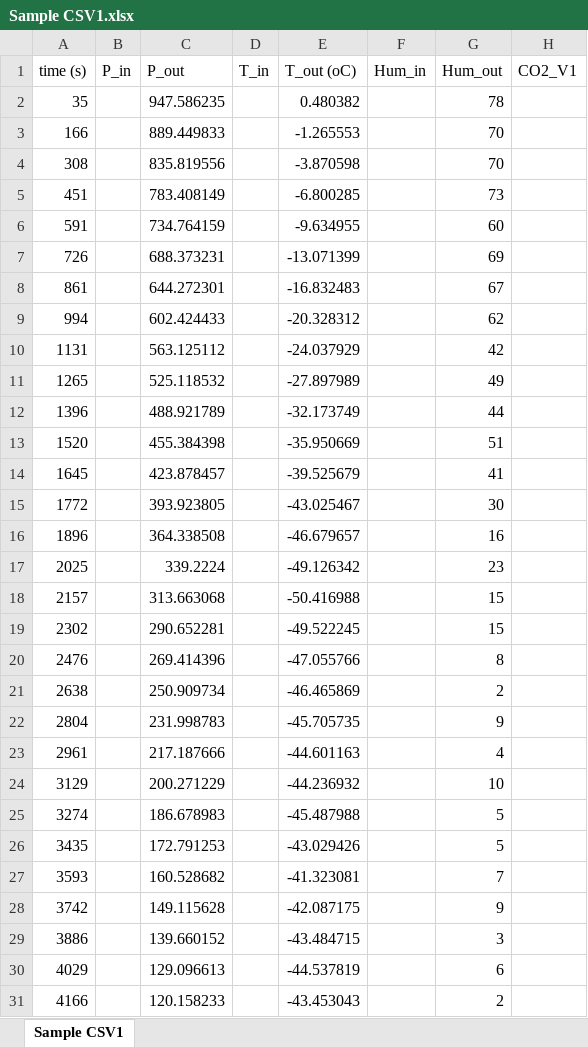
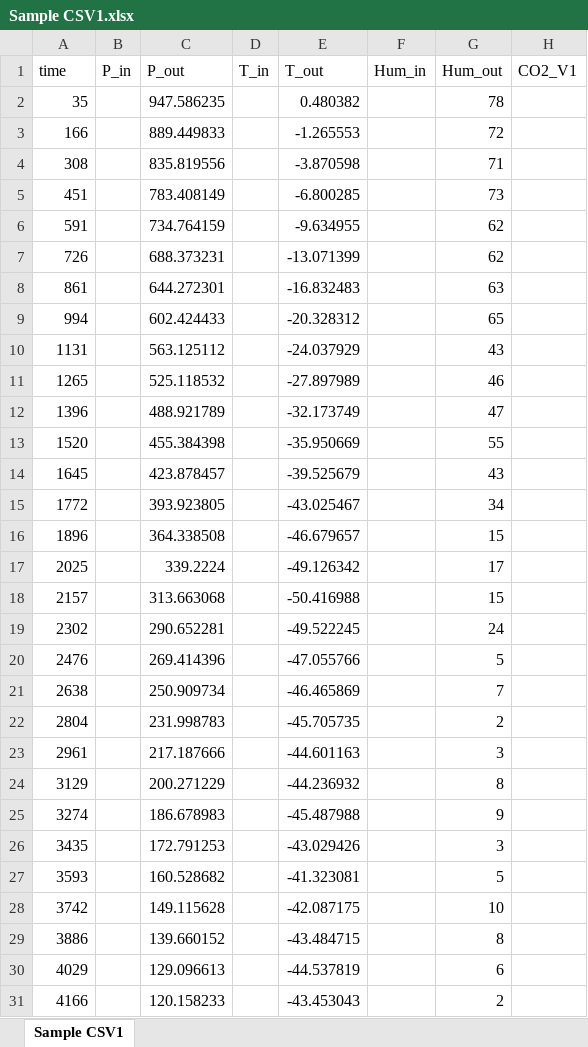
Before and after one commit to dyka3773/data-analysis, an Excel workbook: Real-time analysis/XLSXs/Sample CSV1.xlsx, sheet Sample CSV1, drawn as a sheet; only a part is shown; values as stored, in another font and other column widths than the file's, no borders; the diff covers the shown part only; the diff names each change by its address in the sheet, - before the commit and + after, or states it on an @@ line.

```diff
--- a/Real-time analysis/XLSXs/Sample CSV1.xlsx (sheet Sample CSV1)
+++ b/Real-time analysis/XLSXs/Sample CSV1.xlsx (sheet Sample CSV1)
-A1: time (s)
+A1: time
-E1: T_out (oC)
+E1: T_out
-G3 (Hum_out): 70
+G3 (Hum_out): 72
-G4 (Hum_out): 70
+G4 (Hum_out): 71
-G6 (Hum_out): 60
+G6 (Hum_out): 62
-G7 (Hum_out): 69
+G7 (Hum_out): 62
-G8 (Hum_out): 67
+G8 (Hum_out): 63
-G9 (Hum_out): 62
+G9 (Hum_out): 65
-G10 (Hum_out): 42
+G10 (Hum_out): 43
-G11 (Hum_out): 49
+G11 (Hum_out): 46
-G12 (Hum_out): 44
+G12 (Hum_out): 47
-G13 (Hum_out): 51
+G13 (Hum_out): 55
-G14 (Hum_out): 41
+G14 (Hum_out): 43
-G15 (Hum_out): 30
+G15 (Hum_out): 34
-G16 (Hum_out): 16
+G16 (Hum_out): 15
-G17 (Hum_out): 23
+G17 (Hum_out): 17
-G19 (Hum_out): 15
+G19 (Hum_out): 24
-G20 (Hum_out): 8
+G20 (Hum_out): 5
-G21 (Hum_out): 2
+G21 (Hum_out): 7
-G22 (Hum_out): 9
+G22 (Hum_out): 2
-G23 (Hum_out): 4
+G23 (Hum_out): 3
-G24 (Hum_out): 10
+G24 (Hum_out): 8
-G25 (Hum_out): 5
+G25 (Hum_out): 9
-G26 (Hum_out): 5
+G26 (Hum_out): 3
-G27 (Hum_out): 7
+G27 (Hum_out): 5
-G28 (Hum_out): 9
+G28 (Hum_out): 10
-G29 (Hum_out): 3
+G29 (Hum_out): 8
```
Also changed, not shown: 22 added rows and 35 edited cells elsewhere in this sheet, formulas that keep their value, Real-time analysis/XLSXs/Old CSV1.xlsx.
